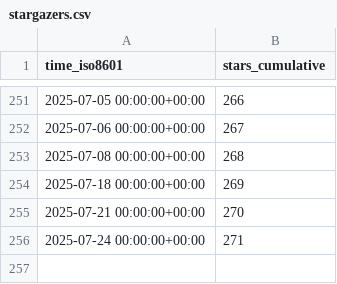
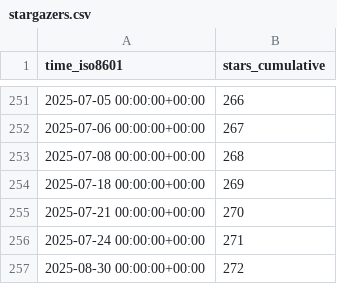
Before and after one commit to mgduda/MPAS-Model-stats, a CSV file: MPAS-Dev/MPAS-Model/ghrs-data/stargazers.csv, drawn as a sheet; only a part is shown, gaps mark what is left out; the diff names each change by its address in the sheet, - before the commit and + after, or states it on an @@ line.

```diff
--- a/MPAS-Dev/MPAS-Model/ghrs-data/stargazers.csv
+++ b/MPAS-Dev/MPAS-Model/ghrs-data/stargazers.csv
+row 257: 2025-08-30 00:00:00+00:00 | 272
```
